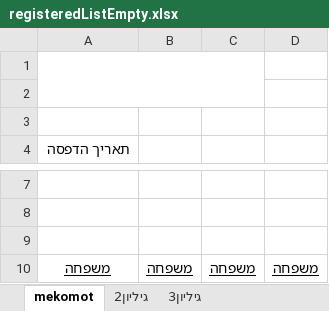
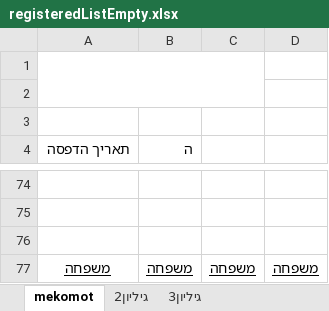
Before and after one commit to sgutgold/yamimNoraim, an Excel workbook: registeredListEmpty.xlsx, sheet mekomot, drawn as a sheet; only a part is shown, gaps mark what is left out; values as stored, in another font and other column widths than the file's, no borders; charts and pictures not drawn; the diff covers the shown part only; the diff names each change by its address in the sheet, - before the commit and + after, or states it on an @@ line.

Commit message:
--dbg

```diff
--- a/registeredListEmpty.xlsx (sheet mekomot)
+++ b/registeredListEmpty.xlsx (sheet mekomot)
-B4: (empty)
+B4: ה
```
Also changed, not shown: 67 added rows and merged cells elsewhere in this sheet.
